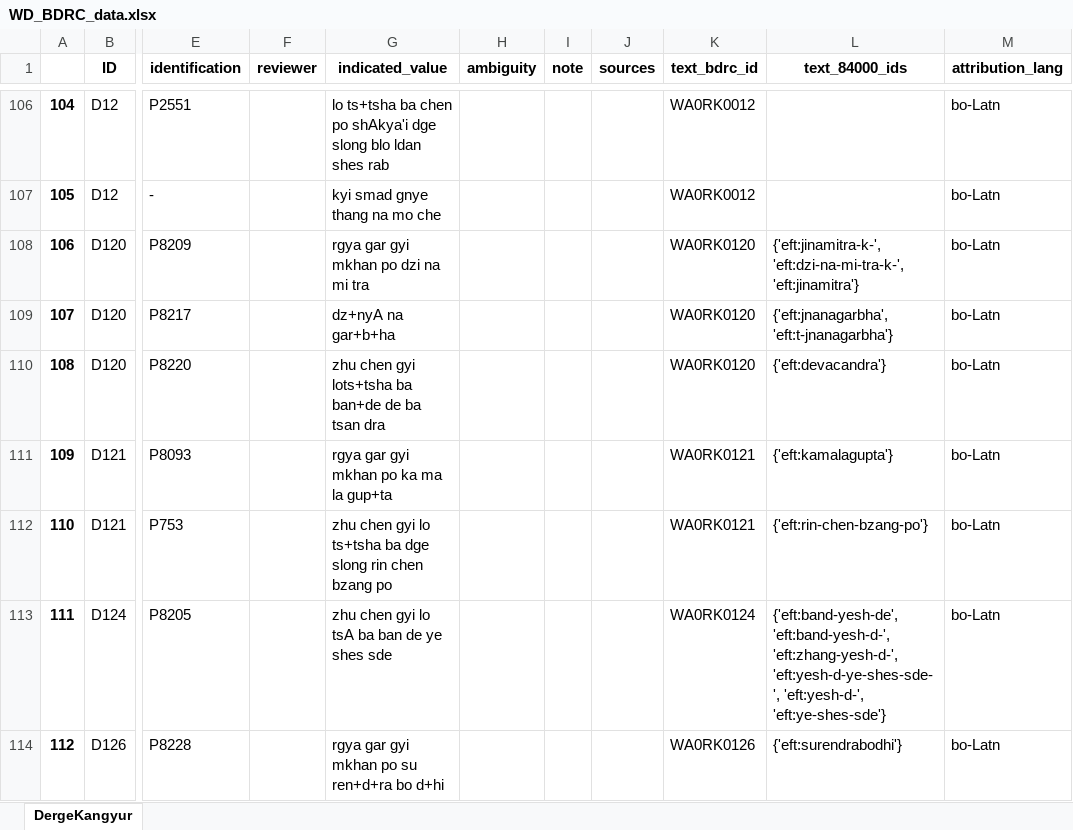
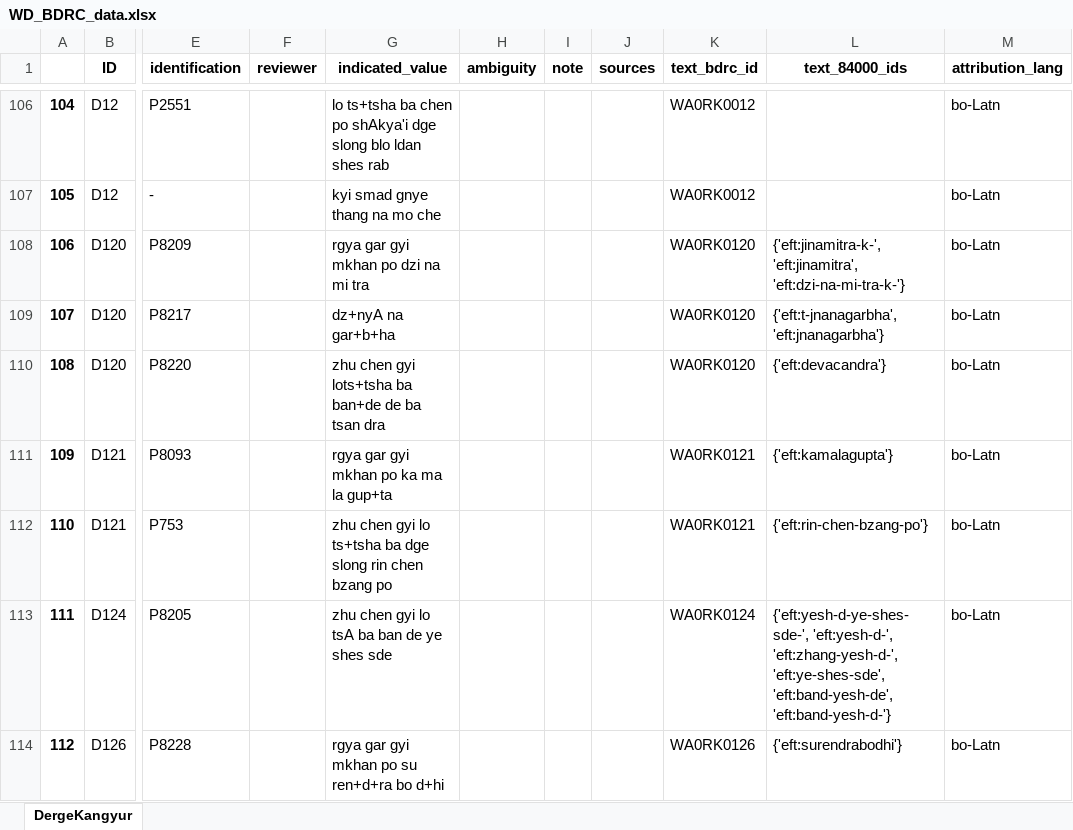
Before and after one commit to wkdewey/xml-parsing, an Excel workbook: WD_BDRC_data.xlsx, sheet DergeKangyur, drawn as a sheet; only a part is shown, gaps mark what is left out; values as stored, in another font and other column widths than the file's, no borders; the diff covers the shown part only; the diff names each change by its address in the sheet, - before the commit and + after, or states it on an @@ line.

Commit message:
add lang attribute to label element

```diff
--- a/WD_BDRC_data.xlsx (sheet DergeKangyur)
+++ b/WD_BDRC_data.xlsx (sheet DergeKangyur)
-L108 (text_84000_ids): {'eft:jinamitra-k-', 'eft:dzi-na-mi-tra-k-', 'eft:jinamitra'}
+L108 (text_84000_ids): {'eft:jinamitra-k-', 'eft:jinamitra', 'eft:dzi-na-mi-tra-k-'}
-L109 (text_84000_ids): {'eft:jnanagarbha', 'eft:t-jnanagarbha'}
+L109 (text_84000_ids): {'eft:t-jnanagarbha', 'eft:jnanagarbha'}
-L113 (text_84000_ids): {'eft:band-yesh-de', 'eft:band-yesh-d-', 'eft:zhang-yesh-d-', 'eft:yesh-d-ye-shes-sde-', 'eft:yesh-d-', 'eft:ye-shes-sde'}
+L113 (text_84000_ids): {'eft:yesh-d-ye-shes-sde-', 'eft:yesh-d-', 'eft:zhang-yesh-d-', 'eft:ye-shes-sde', 'eft:band-yesh-de', 'eft:band-yesh-d-'}
```
Also changed, not shown: 636 edited cells elsewhere in this sheet, all_person_matches.xlsx, data-export/ATII - Tentative template.xlsx, 5 other files.
